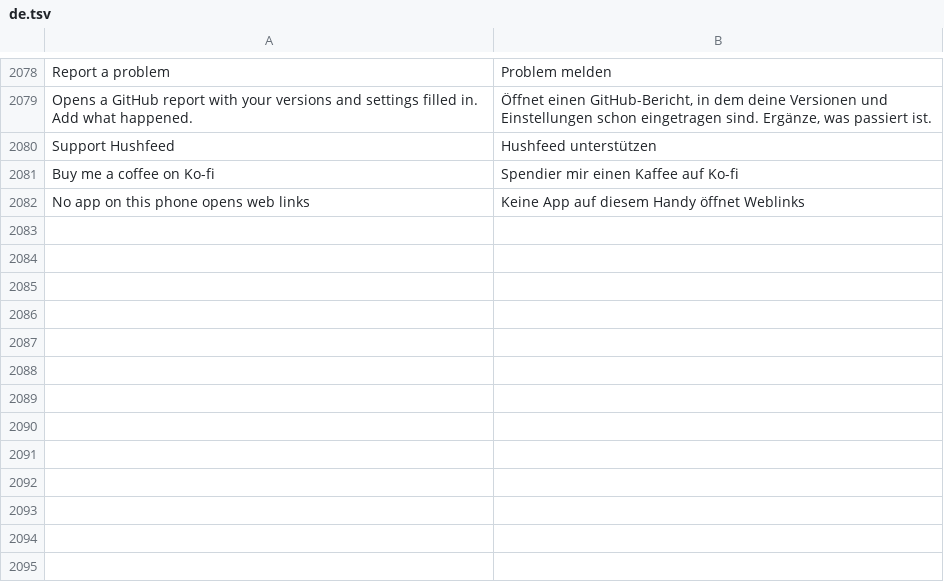
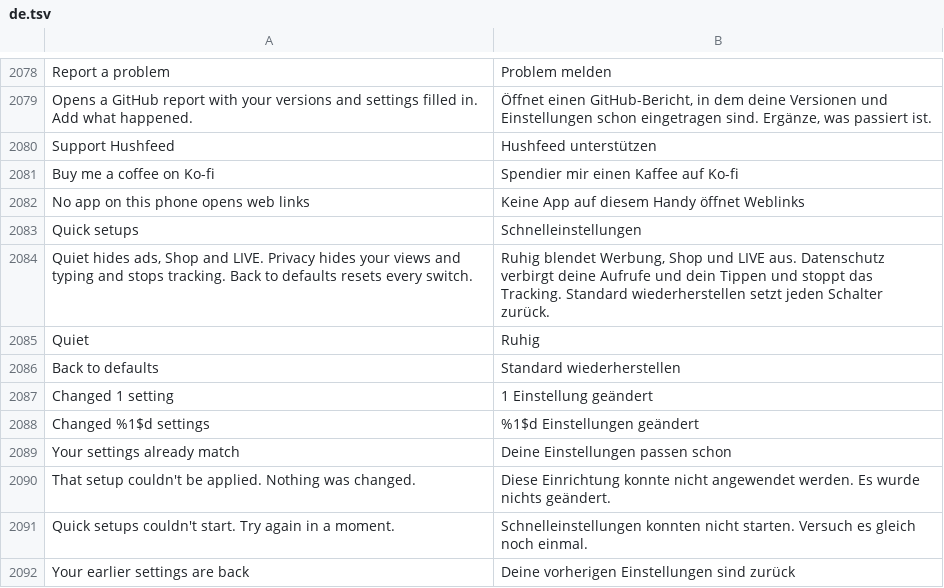
Before and after one commit to Nezumi-2711/HushFeed, a TSV file: extensions/tiktok/src/main/l10n/de.tsv, drawn as a sheet; only a part is shown, gaps mark what is left out; the diff names each change by its address in the sheet, - before the commit and + after, or states it on an @@ line.

```diff
--- a/extensions/tiktok/src/main/l10n/de.tsv
+++ b/extensions/tiktok/src/main/l10n/de.tsv
+row 2083: Quick setups | Schnelleinstellungen
+row 2084: Quiet hides ads, Shop and LIVE. Privacy hides your views and typing and stops tracking. Back to defaults resets every switch. | Ruhig blendet Werbung, Shop und LIVE aus. Datenschutz verbirgt deine Aufrufe und dein Tippen und stoppt das Tracking. Standard wiederherstellen setzt jeden Schalter zurück.
+row 2085: Quiet | Ruhig
+row 2086: Back to defaults | Standard wiederherstellen
+row 2087: Changed 1 setting | 1 Einstellung geändert
+row 2088: Changed %1$d settings | %1$d Einstellungen geändert
+row 2089: Your settings already match | Deine Einstellungen passen schon
+row 2090: That setup couldn't be applied. Nothing was changed. | Diese Einrichtung konnte nicht angewendet werden. Es wurde nichts geändert.
+row 2091: Quick setups couldn't start. Try again in a moment. | Schnelleinstellungen konnten nicht starten. Versuch es gleich noch einmal.
+row 2092: Your earlier settings are back | Deine vorherigen Einstellungen sind zurück
```
Also changed, not shown: extensions/tiktok/src/main/l10n/az.tsv, extensions/tiktok/src/main/l10n/es.tsv, 22 other files.
